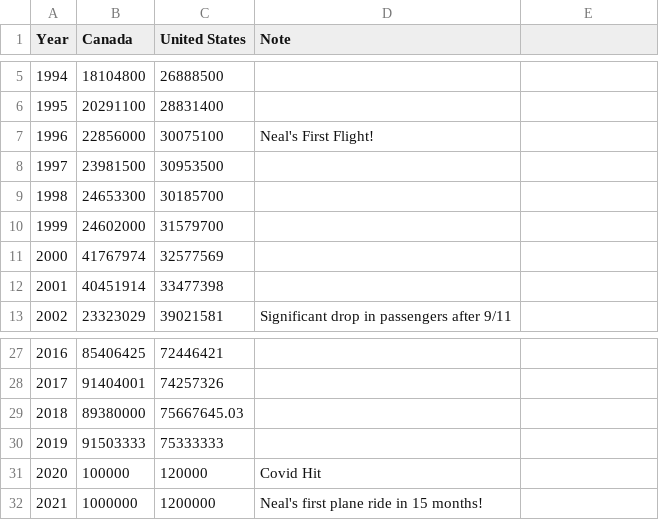
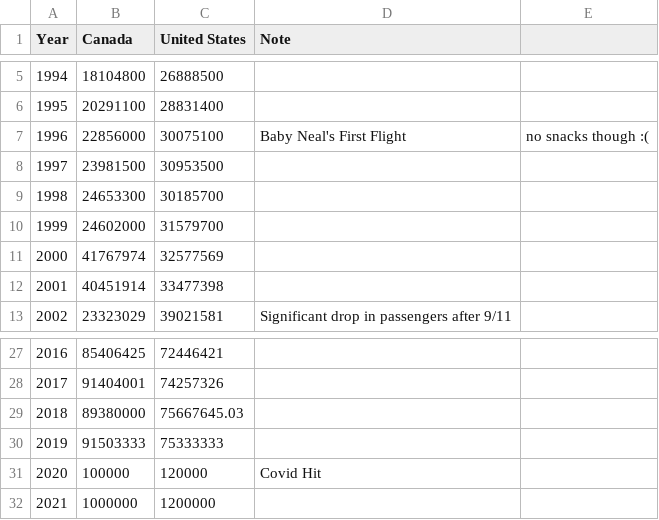
Before and after one commit to neal2749/Annotated-Line-Chart, a CSV file: data.csv, drawn as a sheet; only a part is shown, gaps mark what is left out.

Commit message:
Update data.csv

```diff
--- a/data.csv
+++ b/data.csv
@@ -6,3 +6,3 @@ Year,Canada,United States,Note
 1995,20291100,28831400,
-1996,22856000,30075100,Neal's First Flight!
+1996,22856000,30075100,Baby Neal's First Flight, no snacks though :(
 1997,23981500,30953500,
@@ -31,2 +31,2 @@ Year,Canada,United States,Note
 2020,100000,120000,Covid Hit
-2021,1000000,1200000,Neal's first plane ride in 15 months!
+2021,1000000,1200000,
```
